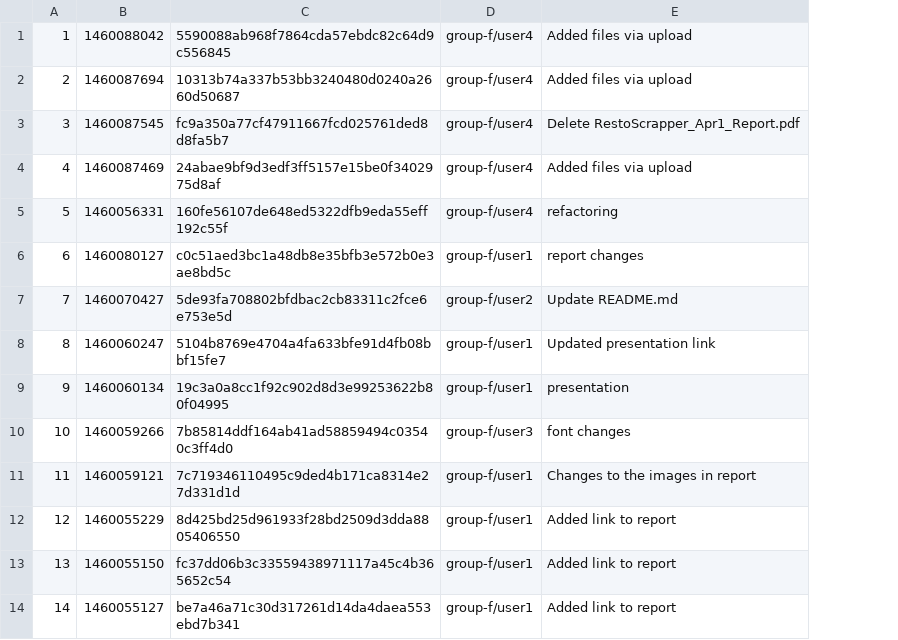
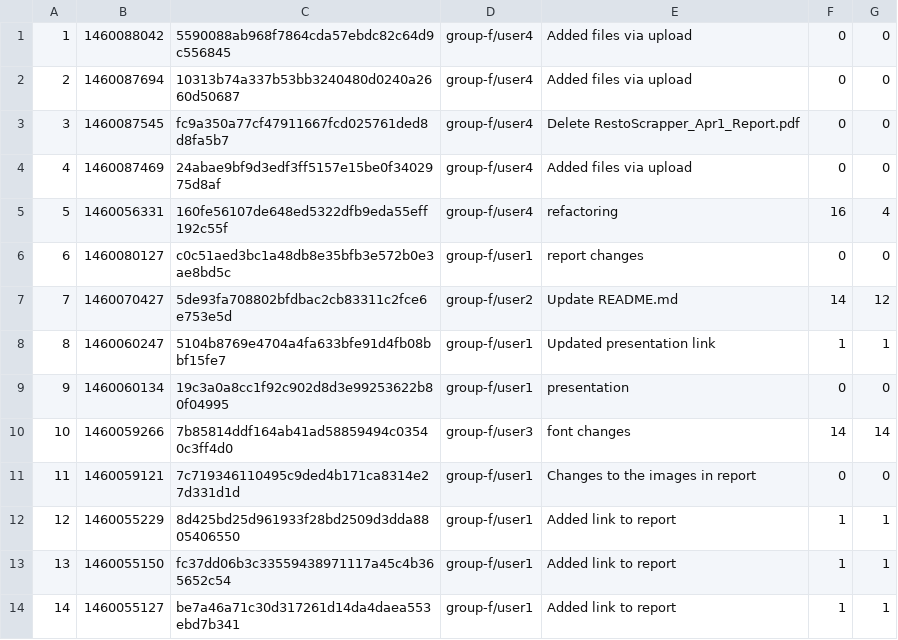
Before and after one commit to cleebp/csc-510-group-g, a CSV file: may1/data/dmp/group-f_commits.csv, drawn as a sheet; only a part is shown; the diff names each change by its address in the sheet, - before the commit and + after, or states it on an @@ line.

```diff
--- a/may1/data/dmp/group-f_commits.csv
+++ b/may1/data/dmp/group-f_commits.csv
+column F, rows 1-14: 0 | 0 | 0 | 0 | 16 | 0 | 14 | 1 | 0 | 14 | 0 | 1 | 1 | 1
+column G, rows 1-14: 0 | 0 | 0 | 0 | 4 | 0 | 12 | 1 | 0 | 14 | 0 | 1 | 1 | 1
```
Also changed, not shown: may1/data/dmp/group-b_commits.csv, may1/data/dmp/group-c_commits.csv, 26 other files.
